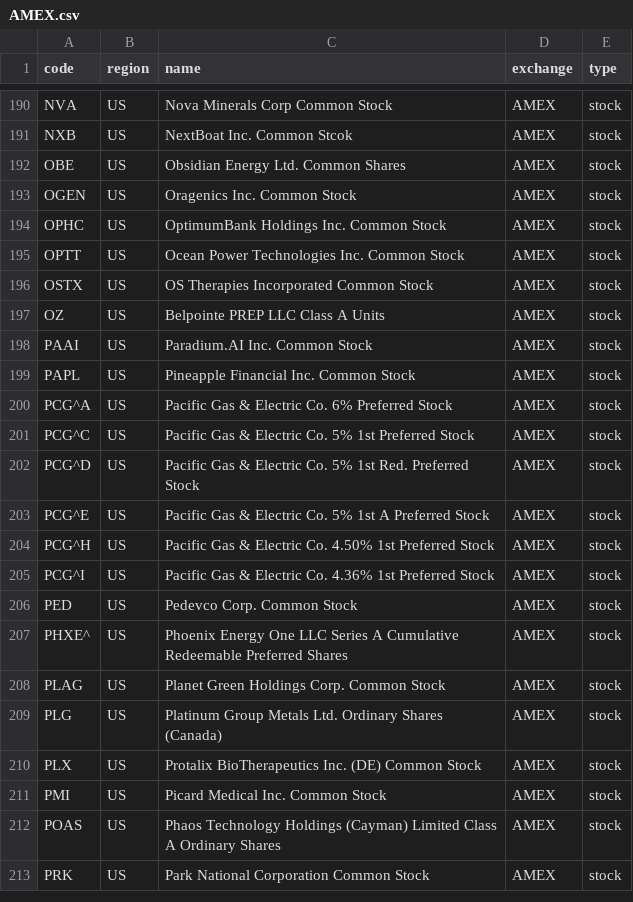
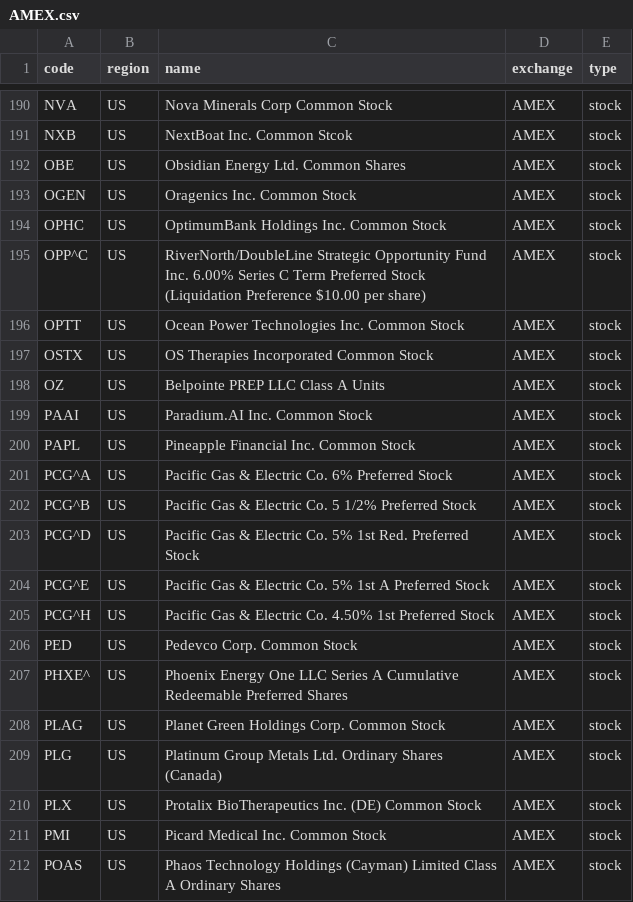
Before and after one commit to 17601732/open-stock-data, a CSV file: symbols/AMEX.csv, drawn as a sheet; only a part is shown, gaps mark what is left out; the shorter side is filled out with more unchanged rows.

```diff
--- a/symbols/AMEX.csv
+++ b/symbols/AMEX.csv
@@ -194,2 +194,3 @@ OGEN,US,Oragenics Inc. Common Stock,AMEX,stock
 OPHC,US,OptimumBank Holdings Inc. Common Stock,AMEX,stock
+OPP^C,US,RiverNorth/DoubleLine Strategic Opportunity Fund Inc. 6.00% Series C Term Preferred Stock (Liquidation Preference $10.00 per share),AMEX,stock
 OPTT,US,Ocean Power Technologies Inc. Common Stock,AMEX,stock
@@ -200,3 +201,3 @@ PAPL,US,Pineapple Financial Inc. Common Stock,AMEX,stock
 PCG^A,US,Pacific Gas & Electric Co. 6% Preferred Stock,AMEX,stock
-PCG^C,US,Pacific Gas & Electric Co. 5% 1st Preferred Stock,AMEX,stock
+PCG^B,US,Pacific Gas & Electric Co. 5 1/2% Preferred Stock,AMEX,stock
 PCG^D,US,Pacific Gas & Electric Co. 5% 1st  Red. Preferred Stock,AMEX,stock
@@ -204,3 +205,2 @@ PCG^E,US,Pacific Gas & Electric Co. 5% 1st A Preferred Stock,AMEX,stock
 PCG^H,US,Pacific Gas & Electric Co. 4.50% 1st Preferred Stock,AMEX,stock
-PCG^I,US,Pacific Gas & Electric Co. 4.36% 1st Preferred Stock,AMEX,stock
 PED,US,Pedevco Corp. Common Stock,AMEX,stock
```
Also changed, not shown: symbols/BSE.csv, symbols/HKEX.csv, 4 other files.
